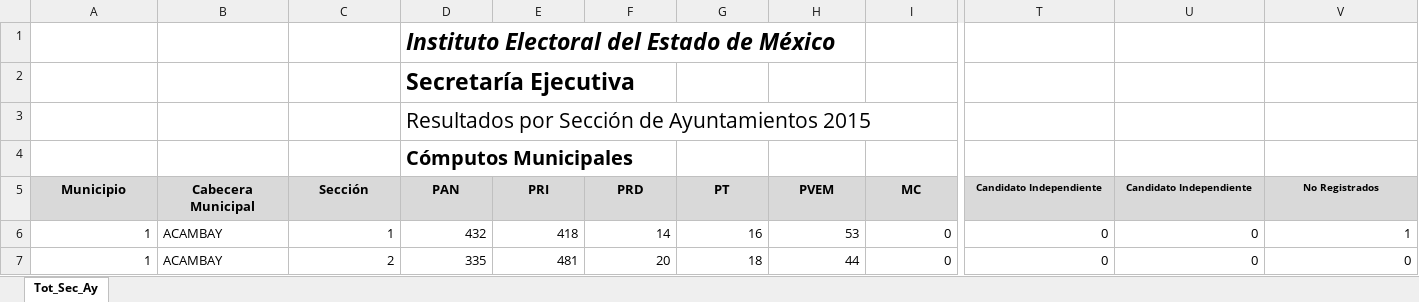
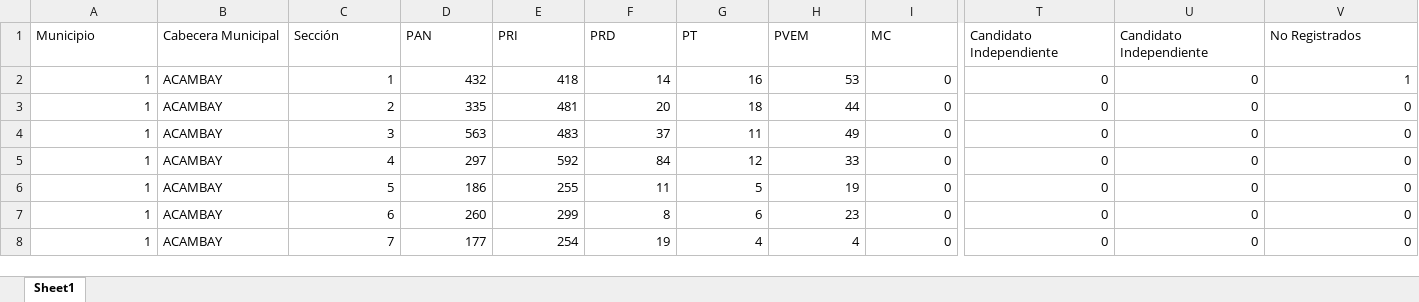
Before and after one commit to Ivancirijillo/app, an Excel workbook: static/archivos/totsec_computo2015_municipal.xlsx, sheet Sheet1, drawn as a sheet; only a part is shown, gaps mark what is left out; the shorter side is filled out with more unchanged rows; values as stored, in another font and other column widths than the file's, no borders; charts and pictures not drawn; removed rows and columns are numbered as before the commit, all else as after; rows hold the shown columns only; the diff covers the shown part only; the diff names each change by its address in the sheet, - before the commit and + after, or states it on an @@ line.

Commit message:
feat: :construction: Creacion de archivos sin cabecera

```diff
--- a/static/archivos/totsec_computo2015_municipal.xlsx (sheet Sheet1)
+++ b/static/archivos/totsec_computo2015_municipal.xlsx (sheet Sheet1)
-sheet tab: Tot_Sec_Ay
+sheet tab: Sheet1
-row 1:  |  |  | Instituto Electoral del Estado de México
-row 2:  |  |  | Secretaría Ejecutiva
-row 3:  |  |  | Resultados por Sección de Ayuntamientos 2015
-row 4:  |  |  | Cómputos Municipales
-A1:V1 fill: #D9D9D9
+A1:V1 fill: none
@@ A1:I1 bold: on → off, alignment: center → left @@
@@ T1:V1 bold: on → off, alignment: center → left, text size: larger @@
```
Also changed, not shown: 1 edited cell and cell formats elsewhere in this sheet, charts or pictures, static/archivos/Res_Definitivos_Gobernador_2017_por_seccion.xlsx, 16 other files.
